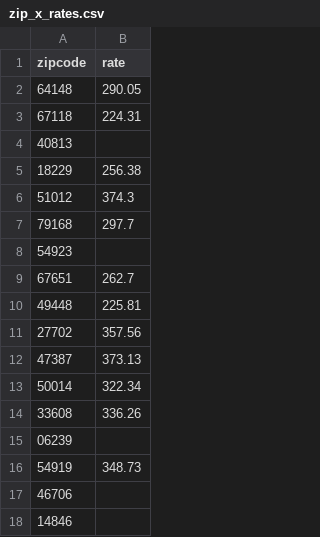
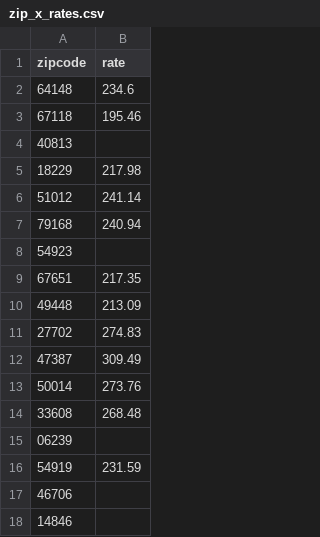
Before and after one commit to thisismeleaving/adhoc-homework, a CSV file: slcsp/zip_x_rates.csv, drawn as a sheet; only a part is shown; the diff covers the shown part only.

```diff
--- a/slcsp/zip_x_rates.csv
+++ b/slcsp/zip_x_rates.csv
@@ -1,17 +1,17 @@
 zipcode,rate
-64148,290.05
-67118,224.31
+64148,234.6
+67118,195.46
 40813,
-18229,256.38
-51012,374.3
-79168,297.7
+18229,217.98
+51012,241.14
+79168,240.94
 54923,
-67651,262.7
-49448,225.81
-27702,357.56
-47387,373.13
-50014,322.34
-33608,336.26
+67651,217.35
+49448,213.09
+27702,274.83
+47387,309.49
+50014,273.76
+33608,268.48
 06239,
-54919,348.73
+54919,231.59
 46706,
```
Also changed, not shown: 16 edited cells elsewhere in this file, 2 other files.
